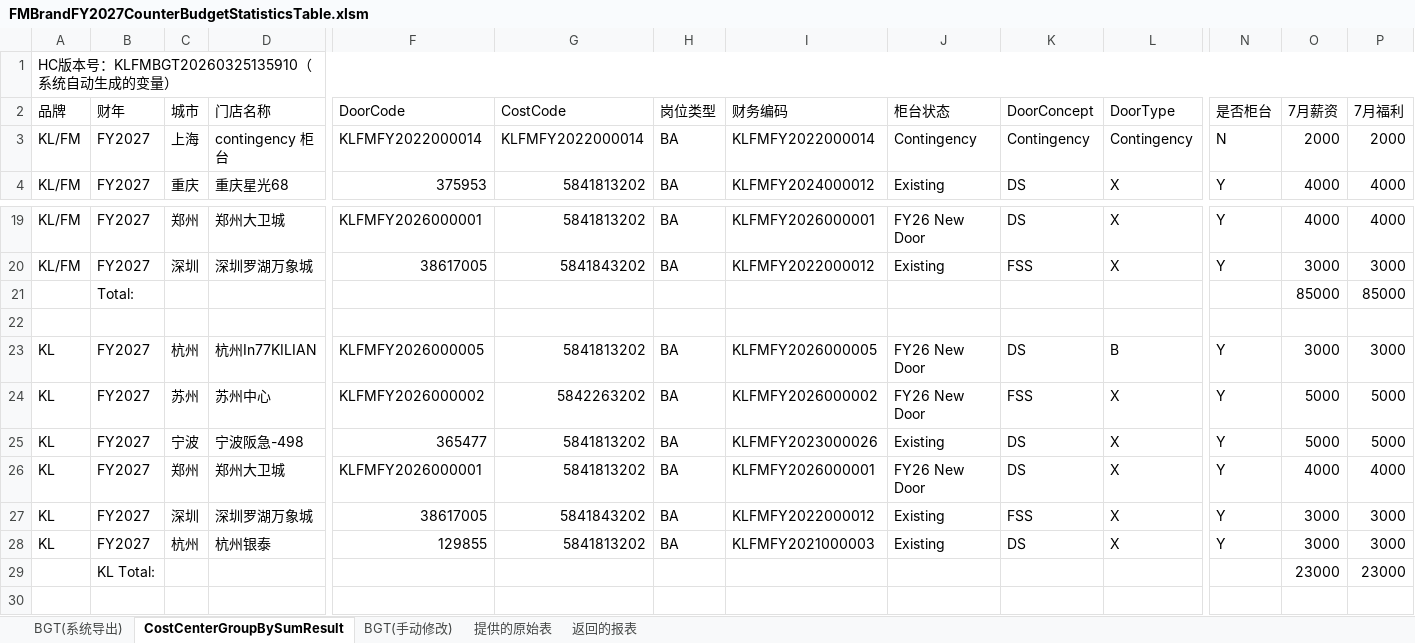
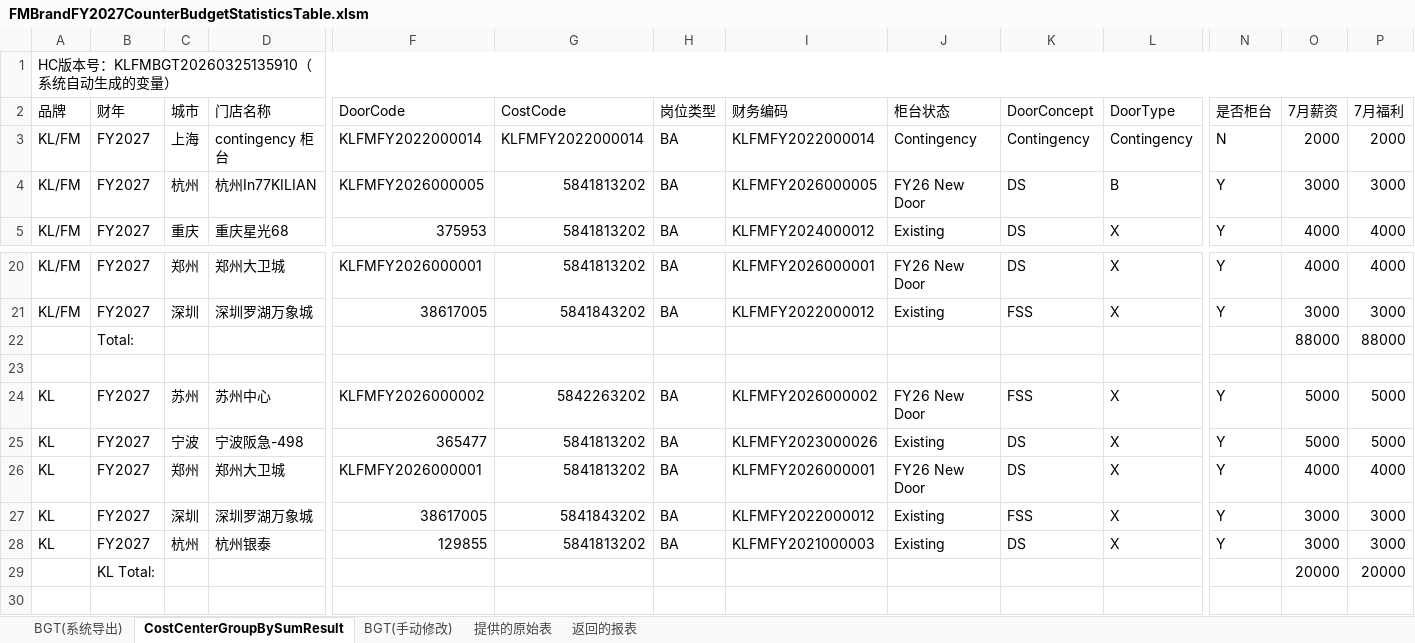
Before and after one commit to shenkailing/costcentersplit, an Excel workbook: FMBrandFY2027CounterBudgetStatisticsTable.xlsm, sheet CostCenterGroupBySumResult, drawn as a sheet; only a part is shown, gaps mark what is left out; values as stored, in another font and other column widths than the file's, no cell formats; removed rows and columns are numbered as before the commit, all else as after; rows hold the shown columns only; the diff names each change by its address in the sheet, - before the commit and + after, or states it on an @@ line.

```diff
--- a/FMBrandFY2027CounterBudgetStatisticsTable.xlsm (sheet CostCenterGroupBySumResult)
+++ b/FMBrandFY2027CounterBudgetStatisticsTable.xlsm (sheet CostCenterGroupBySumResult)
+row 4: KL/FM | FY2027 | 杭州 | 杭州In77KILIAN | KLFMFY2026000005 | 5841813202 | BA | KLFMFY2026000005 | FY26 New Door | DS | B | Y | 3000 | 3000
-row 21:  | Total: |  |  |  |  |  |  |  |  |  |  | 85000 | 85000
+row 22:  | Total: |  |  |  |  |  |  |  |  |  |  | 88000 | 88000
-row 23: KL | FY2027 | 杭州 | 杭州In77KILIAN | KLFMFY2026000005 | 5841813202 | BA | KLFMFY2026000005 | FY26 New Door | DS | B | Y | 3000 | 3000
-row 29:  | KL Total: |  |  |  |  |  |  |  |  |  |  | 23000 | 23000
+row 29:  | KL Total: |  |  |  |  |  |  |  |  |  |  | 20000 | 20000
```
Also changed, not shown: sheet BGT(系统导出), cell formats, FMBrandFY2026FebRollingCost20260420.xlsm, FMBrandFY2026FebRollingCost20260420_copy.xlsx, 3 other files.
